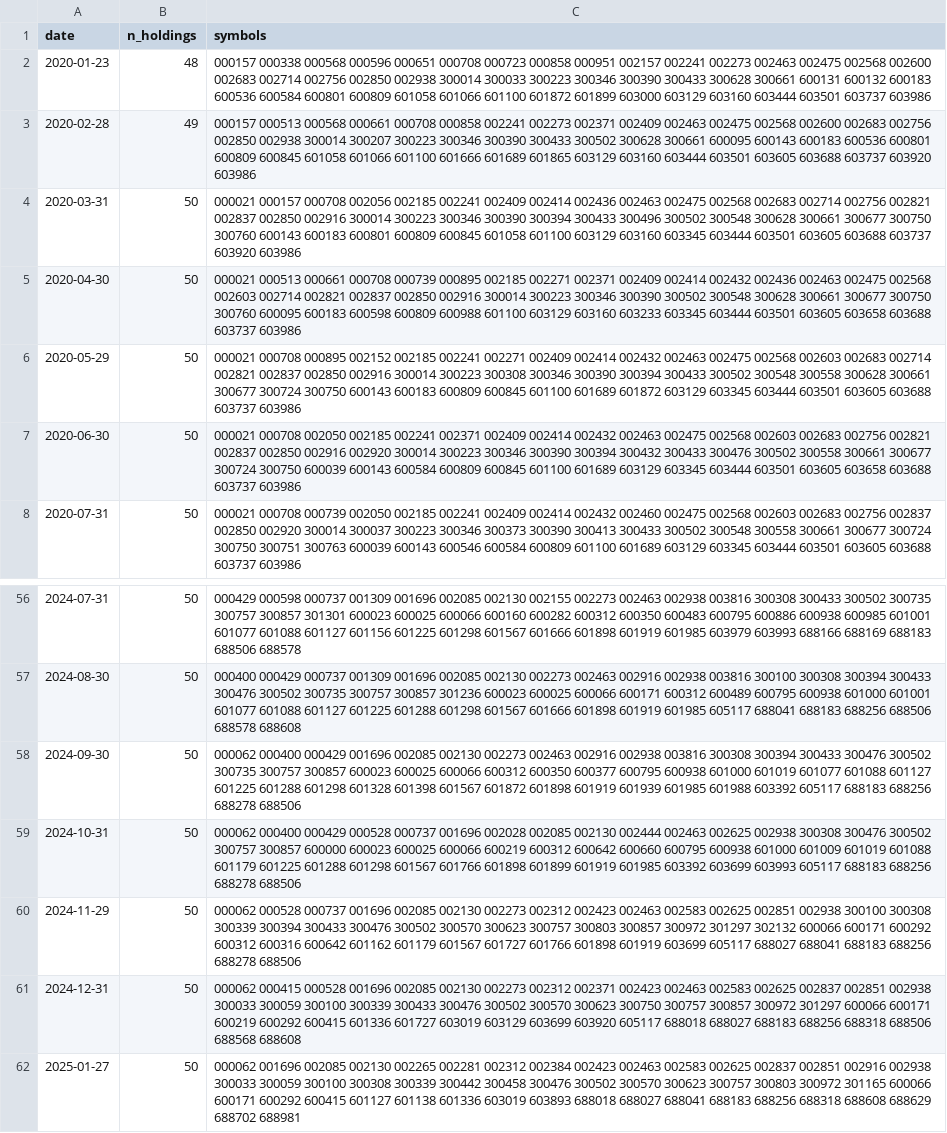
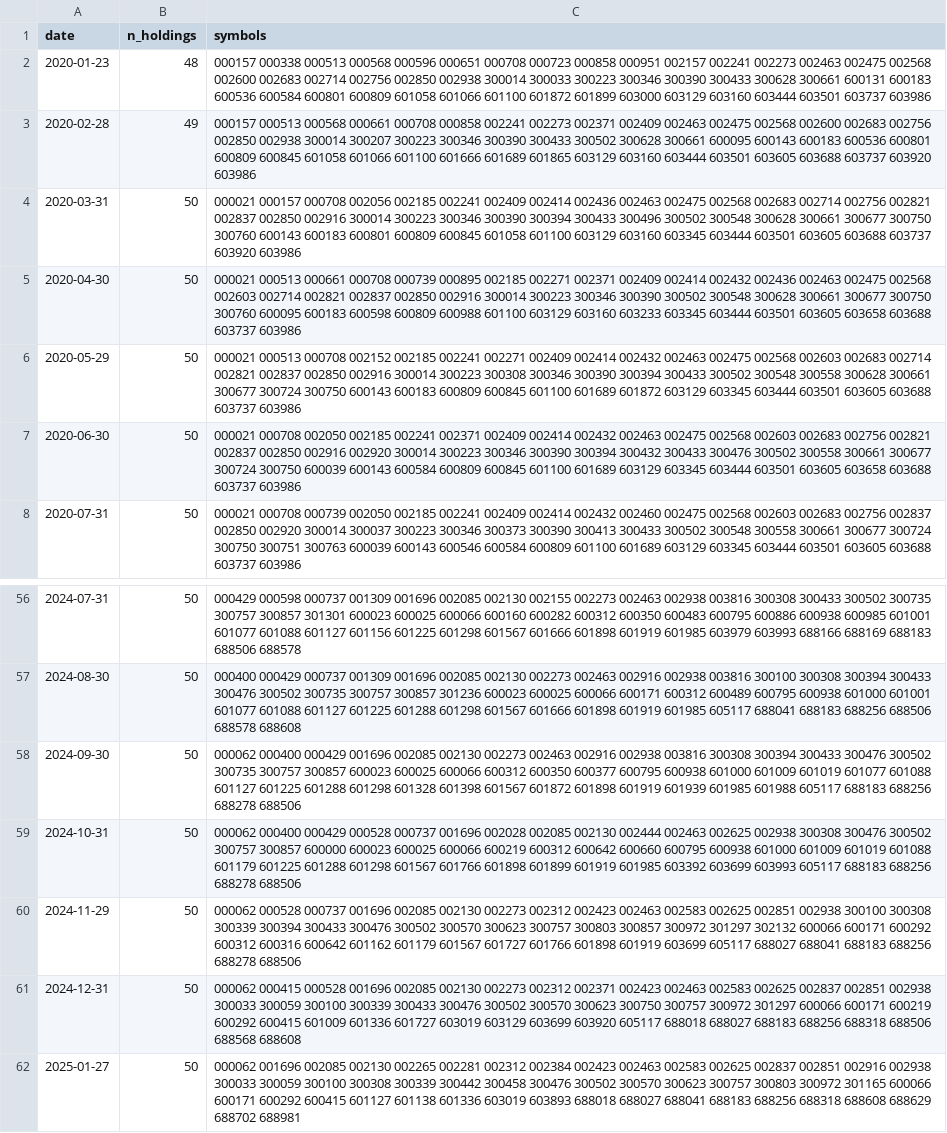
Before and after one commit to jmyxu/superagent-sandbox, a CSV file: output/screener/holdings_momentum.csv, drawn as a sheet; only a part is shown, gaps mark what is left out.

```diff
--- a/output/screener/holdings_momentum.csv
+++ b/output/screener/holdings_momentum.csv
@@ -1,3 +1,3 @@
 date,n_holdings,symbols
-2020-01-23,48,000157 000338 000568 000596 000651 000708 000723 000858 000951 002157 002241 002273 002463 002475 002568 002600 002683 002714 002756 002850 002938 300014 300033 300223 300346 300390 300433 300628 300661 600131 600132 600183 600536 600584 600801 600809 601058 601066 601100 601872 601899 603000 603129 603160 603444 603501 603737 603986
+2020-01-23,48,000157 000338 000513 000568 000596 000651 000708 000723 000858 000951 002157 002241 002273 002463 002475 002568 002600 002683 002714 002756 002850 002938 300014 300033 300223 300346 300390 300433 300628 300661 600131 600183 600536 600584 600801 600809 601058 601066 601100 601872 601899 603000 603129 603160 603444 603501 603737 603986
 2020-02-28,49,000157 000513 000568 000661 000708 000858 002241 002273 002371 002409 002463 002475 002568 002600 002683 002756 002850 002938 300014 300207 300223 300346 300390 300433 300502 300628 300661 600095 600143 600183 600536 600801 600809 600845 601058 601066 601100 601666 601689 601865 603129 603160 603444 603501 603605 603688 603737 603920 603986
@@ -5,3 +5,3 @@
 2020-04-30,50,000021 000513 000661 000708 000739 000895 002185 002271 002371 002409 002414 002432 002436 002463 002475 002568 002603 002714 002821 002837 002850 002916 300014 300223 300346 300390 300502 300548 300628 300661 300677 300750 300760 600095 600183 600598 600809 600988 601100 603129 603160 603233 603345 603444 603501 603605 603658 603688 603737 603986
-2020-05-29,50,000021 000708 000895 002152 002185 002241 002271 002409 002414 002432 002463 002475 002568 002603 002683 002714 002821 002837 002850 002916 300014 300223 300308 300346 300390 300394 300433 300502 300548 300558 300628 300661 300677 300724 300750 600143 600183 600809 600845 601100 601689 601872 603129 603345 603444 603501 603605 603688 603737 603986
+2020-05-29,50,000021 000513 000708 002152 002185 002241 002271 002409 002414 002432 002463 002475 002568 002603 002683 002714 002821 002837 002850 002916 300014 300223 300308 300346 300390 300394 300433 300502 300548 300558 300628 300661 300677 300724 300750 600143 600183 600809 600845 601100 601689 601872 603129 603345 603444 603501 603605 603688 603737 603986
 2020-06-30,50,000021 000708 002050 002185 002241 002371 002409 002414 002432 002463 002475 002568 002603 002683 002756 002821 002837 002850 002916 002920 300014 300223 300346 300390 300394 300432 300433 300476 300502 300558 300661 300677 300724 300750 600039 600143 600584 600809 600845 601100 601689 603129 603345 603444 603501 603605 603658 603688 603737 603986
@@ -57,6 +57,6 @@
 2024-08-30,50,000400 000429 000737 001309 001696 002085 002130 002273 002463 002916 002938 003816 300100 300308 300394 300433 300476 300502 300735 300757 300857 301236 600023 600025 600066 600171 600312 600489 600795 600938 601000 601001 601077 601088 601127 601225 601288 601298 601567 601666 601898 601919 601985 605117 688041 688183 688256 688506 688578 688608
-2024-09-30,50,000062 000400 000429 001696 002085 002130 002273 002463 002916 002938 003816 300308 300394 300433 300476 300502 300735 300757 300857 600023 600025 600066 600312 600350 600377 600795 600938 601000 601019 601077 601088 601127 601225 601288 601298 601328 601398 601567 601872 601898 601919 601939 601985 601988 603392 605117 688183 688256 688278 688506
+2024-09-30,50,000062 000400 000429 001696 002085 002130 002273 002463 002916 002938 003816 300308 300394 300433 300476 300502 300735 300757 300857 600023 600025 600066 600312 600350 600377 600795 600938 601000 601009 601019 601077 601088 601127 601225 601288 601298 601328 601398 601567 601872 601898 601919 601939 601985 601988 605117 688183 688256 688278 688506
 2024-10-31,50,000062 000400 000429 000528 000737 001696 002028 002085 002130 002444 002463 002625 002938 300308 300476 300502 300757 300857 600000 600023 600025 600066 600219 600312 600642 600660 600795 600938 601000 601009 601019 601088 601179 601225 601288 601298 601567 601766 601898 601899 601919 601985 603392 603699 603993 605117 688183 688256 688278 688506
 2024-11-29,50,000062 000528 000737 001696 002085 002130 002273 002312 002423 002463 002583 002625 002851 002938 300100 300308 300339 300394 300433 300476 300502 300570 300623 300757 300803 300857 300972 301297 302132 600066 600171 600292 600312 600316 600642 601162 601179 601567 601727 601766 601898 601919 603699 605117 688027 688041 688183 688256 688278 688506
-2024-12-31,50,000062 000415 000528 001696 002085 002130 002273 002312 002371 002423 002463 002583 002625 002837 002851 002938 300033 300059 300100 300339 300433 300476 300502 300570 300623 300750 300757 300857 300972 301297 600066 600171 600219 600292 600415 601336 601727 603019 603129 603699 603920 605117 688018 688027 688183 688256 688318 688506 688568 688608
+2024-12-31,50,000062 000415 000528 001696 002085 002130 002273 002312 002371 002423 002463 002583 002625 002837 002851 002938 300033 300059 300100 300339 300433 300476 300502 300570 300623 300750 300757 300972 301297 600066 600171 600219 600292 600415 601009 601336 601727 603019 603129 603699 603920 605117 688018 688027 688183 688256 688318 688506 688568 688608
 2025-01-27,50,000062 001696 002085 002130 002265 002281 002312 002384 002423 002463 002583 002625 002837 002851 002916 002938 300033 300059 300100 300308 300339 300442 300458 300476 300502 300570 300623 300757 300803 300972 301165 600066 600171 600292 600415 601127 601138 601336 603019 603893 688018 688027 688041 688183 688256 688318 688608 688629 688702 688981
```
Also changed, not shown: output/screener/equity_curves.csv, output/screener/equity_curves_momentum_volatility_reversal.csv, 8 other files.
